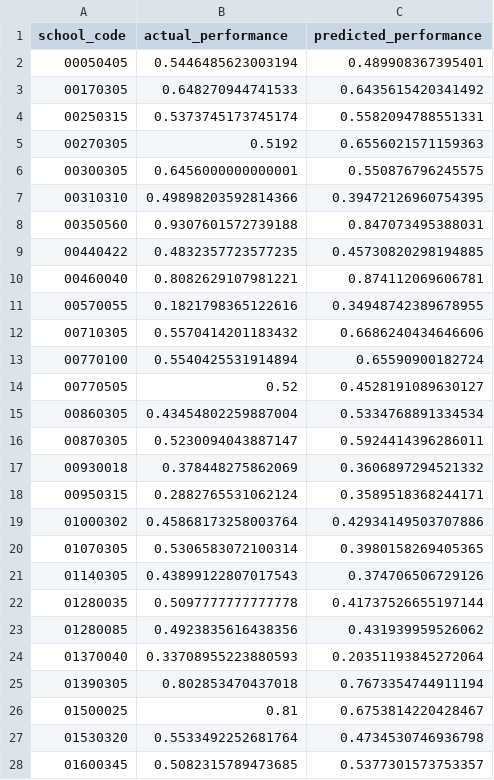
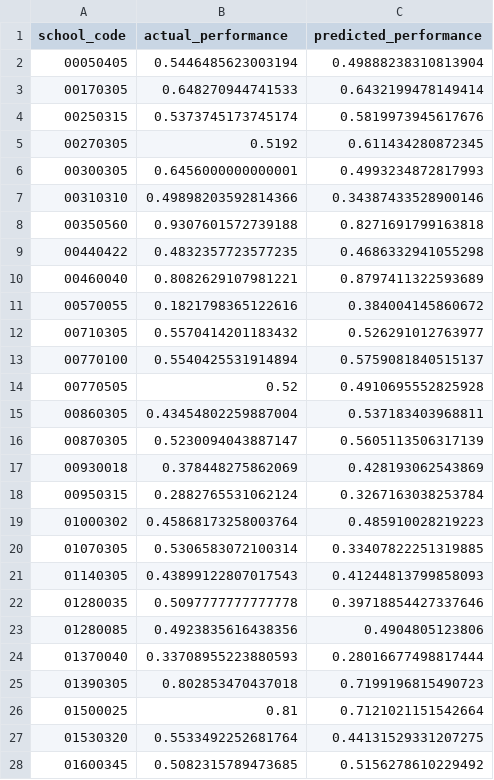
Before and after one commit to adamSales/massachusetts_observational_study, a CSV file: remnant_model/results/experiment_predictions.csv, drawn as a sheet; only a part is shown; the diff covers the shown part only.

Commit message:
reran neural net and got new predictions for new charter school label

```diff
--- a/remnant_model/results/experiment_predictions.csv
+++ b/remnant_model/results/experiment_predictions.csv
@@ -1,28 +1,28 @@
 school_code,actual_performance,predicted_performance
-00050405,0.5446485623003194,0.489908367395401
-00170305,0.648270944741533,0.6435615420341492
-00250315,0.5373745173745174,0.5582094788551331
-00270305,0.5192,0.6556021571159363
-00300305,0.6456000000000001,0.550876796245575
-00310310,0.49898203592814366,0.39472126960754395
-00350560,0.9307601572739188,0.847073495388031
-00440422,0.4832357723577235,0.45730820298194885
-00460040,0.8082629107981221,0.874112069606781
-00570055,0.1821798365122616,0.34948742389678955
-00710305,0.5570414201183432,0.6686240434646606
-00770100,0.5540425531914894,0.65590900182724
-00770505,0.52,0.4528191089630127
-00860305,0.43454802259887004,0.5334768891334534
-00870305,0.5230094043887147,0.5924414396286011
-00930018,0.378448275862069,0.3606897294521332
-00950315,0.2882765531062124,0.3589518368244171
-01000302,0.45868173258003764,0.42934149503707886
-01070305,0.5306583072100314,0.3980158269405365
-01140305,0.43899122807017543,0.374706506729126
-01280035,0.5097777777777778,0.41737526655197144
-01280085,0.4923835616438356,0.431939959526062
-01370040,0.33708955223880593,0.20351193845272064
-01390305,0.802853470437018,0.7673354744911194
-01500025,0.81,0.6753814220428467
-01530320,0.5533492252681764,0.4734530746936798
-01600345,0.5082315789473685,0.5377301573753357
+00050405,0.5446485623003194,0.49888238310813904
+00170305,0.648270944741533,0.6432199478149414
+00250315,0.5373745173745174,0.5819973945617676
+00270305,0.5192,0.611434280872345
+00300305,0.6456000000000001,0.4993234872817993
+00310310,0.49898203592814366,0.34387433528900146
+00350560,0.9307601572739188,0.8271691799163818
+00440422,0.4832357723577235,0.4686332941055298
+00460040,0.8082629107981221,0.8797411322593689
+00570055,0.1821798365122616,0.384004145860672
+00710305,0.5570414201183432,0.526291012763977
+00770100,0.5540425531914894,0.5759081840515137
+00770505,0.52,0.4910695552825928
+00860305,0.43454802259887004,0.537183403968811
+00870305,0.5230094043887147,0.5605113506317139
+00930018,0.378448275862069,0.428193062543869
+00950315,0.2882765531062124,0.3267163038253784
+01000302,0.45868173258003764,0.485910028219223
+01070305,0.5306583072100314,0.33407822251319885
+01140305,0.43899122807017543,0.41244813799858093
+01280035,0.5097777777777778,0.39718854427337646
+01280085,0.4923835616438356,0.4904805123806
+01370040,0.33708955223880593,0.28016677498817444
+01390305,0.802853470437018,0.7199196815490723
+01500025,0.81,0.7121021151542664
+01530320,0.5533492252681764,0.44131529331207275
+01600345,0.5082315789473685,0.5156278610229492
```
Also changed, not shown: 47 edited cells elsewhere in this file, remnant_model/results/kfold_remnant_predictions.csv, 3 other files.
